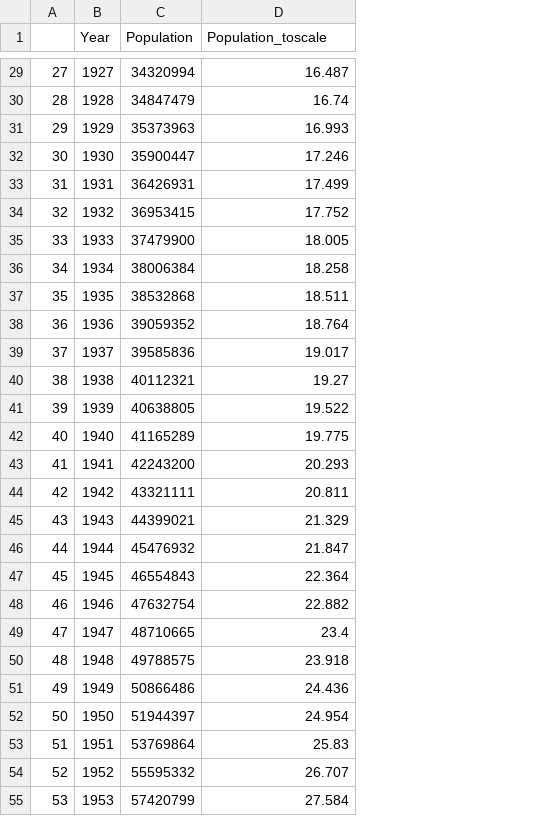
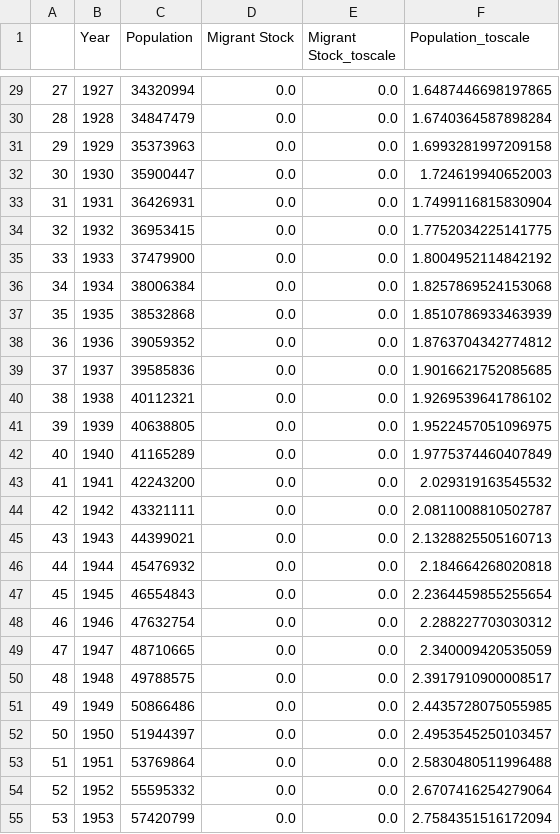
Before and after one commit to mwoluchem/Walls-of-Air, a CSV file: Processed Data/Brazilian Pop 1900 to 2017.csv, drawn as a sheet; only a part is shown, gaps mark what is left out; addresses are those after the commit; the diff covers the shown part only; the diff names each change by its address in the sheet, - before the commit and + after, or states it on an @@ line.

```diff
--- a/Processed Data/Brazilian Pop 1900 to 2017.csv
+++ b/Processed Data/Brazilian Pop 1900 to 2017.csv
+column D (Migrant Stock), rows 29-55: all 0.0
+column E (Migrant Stock_toscale), rows 29-55: all 0.0
-F29 (Population_toscale): 16.487
+F29 (Population_toscale): 1.6487446698197865
-F30 (Population_toscale): 16.74
+F30 (Population_toscale): 1.6740364587898284
-F31 (Population_toscale): 16.993
+F31 (Population_toscale): 1.6993281997209158
-F32 (Population_toscale): 17.246
+F32 (Population_toscale): 1.724619940652003
-F33 (Population_toscale): 17.499
+F33 (Population_toscale): 1.7499116815830904
-F34 (Population_toscale): 17.752
+F34 (Population_toscale): 1.7752034225141775
-F35 (Population_toscale): 18.005
+F35 (Population_toscale): 1.8004952114842192
-F36 (Population_toscale): 18.258
+F36 (Population_toscale): 1.8257869524153068
-F37 (Population_toscale): 18.511
+F37 (Population_toscale): 1.8510786933463939
-F38 (Population_toscale): 18.764
+F38 (Population_toscale): 1.8763704342774812
-F39 (Population_toscale): 19.017
+F39 (Population_toscale): 1.9016621752085685
-F40 (Population_toscale): 19.27
+F40 (Population_toscale): 1.9269539641786102
-F41 (Population_toscale): 19.522
+F41 (Population_toscale): 1.9522457051096975
-F42 (Population_toscale): 19.775
+F42 (Population_toscale): 1.9775374460407849
-F43 (Population_toscale): 20.293
+F43 (Population_toscale): 2.029319163545532
-F44 (Population_toscale): 20.811
+F44 (Population_toscale): 2.0811008810502787
-F45 (Population_toscale): 21.329
+F45 (Population_toscale): 2.1328825505160713
-F46 (Population_toscale): 21.847
+F46 (Population_toscale): 2.184664268020818
-F47 (Population_toscale): 22.364
+F47 (Population_toscale): 2.2364459855255654
-F48 (Population_toscale): 22.882
+F48 (Population_toscale): 2.288227703030312
-F49 (Population_toscale): 23.4
+F49 (Population_toscale): 2.340009420535059
-F50 (Population_toscale): 23.918
+F50 (Population_toscale): 2.3917910900008517
-F51 (Population_toscale): 24.436
+F51 (Population_toscale): 2.4435728075055985
-F52 (Population_toscale): 24.954
+F52 (Population_toscale): 2.4953545250103457
-F53 (Population_toscale): 25.83
+F53 (Population_toscale): 2.5830480511996488
-F54 (Population_toscale): 26.707
+F54 (Population_toscale): 2.6707416254279064
-F55 (Population_toscale): 27.584
+F55 (Population_toscale): 2.7584351516172094
```
Also changed, not shown: 91 edited cells elsewhere in this file, 3 other files.
